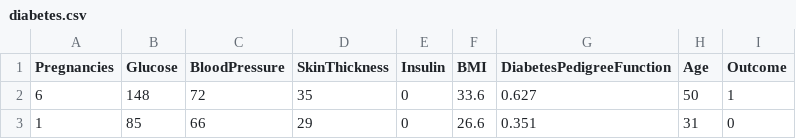
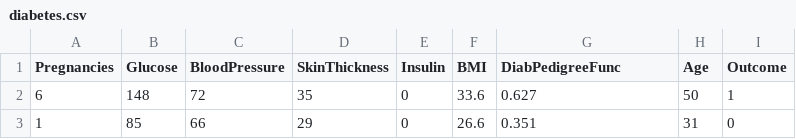
Before and after one commit to DavideDonadio/CSVFiles, a CSV file: diabetes.csv, drawn as a sheet; only a part is shown.

Commit message:
Update diabetes.csv

```diff
--- a/diabetes.csv
+++ b/diabetes.csv
@@ -1,2 +1,2 @@
-Pregnancies,Glucose,BloodPressure,SkinThickness,Insulin,BMI,DiabetesPedigreeFunction,Age,Outcome
+Pregnancies,Glucose,BloodPressure,SkinThickness,Insulin,BMI,DiabPedigreeFunc,Age,Outcome
 6,148,72,35,0,33.6,0.627,50,1
```
